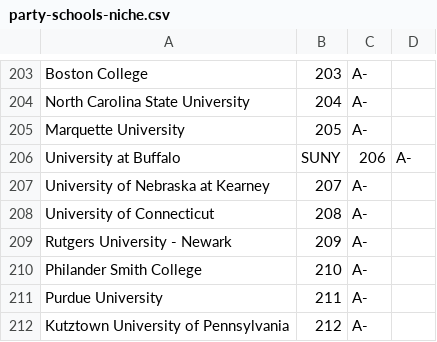
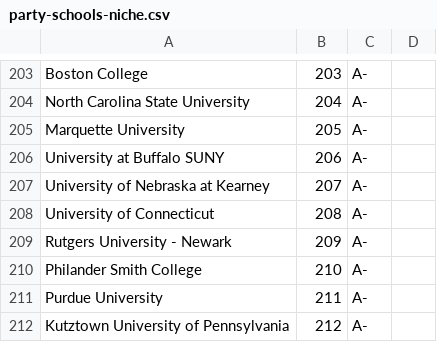
Before and after one commit to mick-starego/covid-data-analysis, a CSV file: data/party-schools-niche.csv, drawn as a sheet; only a part is shown, gaps mark what is left out; removed rows and columns are numbered as before the commit, all else as after; the diff names each change by its address in the sheet, - before the commit and + after, or states it on an @@ line.

Commit message:
Update party-schools-niche.csv

```diff
--- a/data/party-schools-niche.csv
+++ b/data/party-schools-niche.csv
-row 206: University at Buffalo | SUNY | 206 | A-
+row 206: University at Buffalo SUNY | 206 | A-
```
